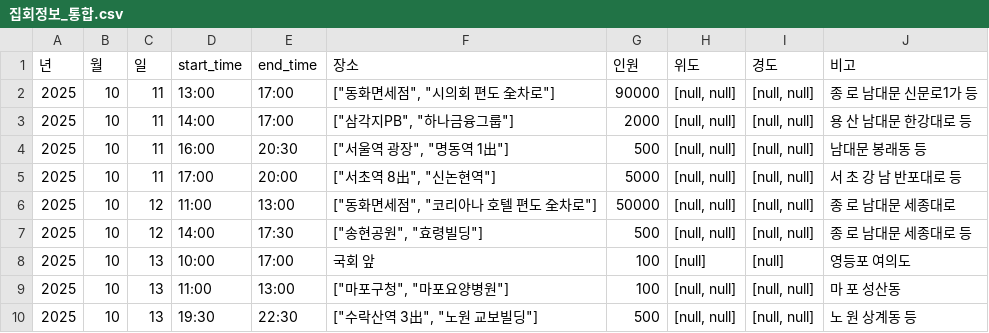
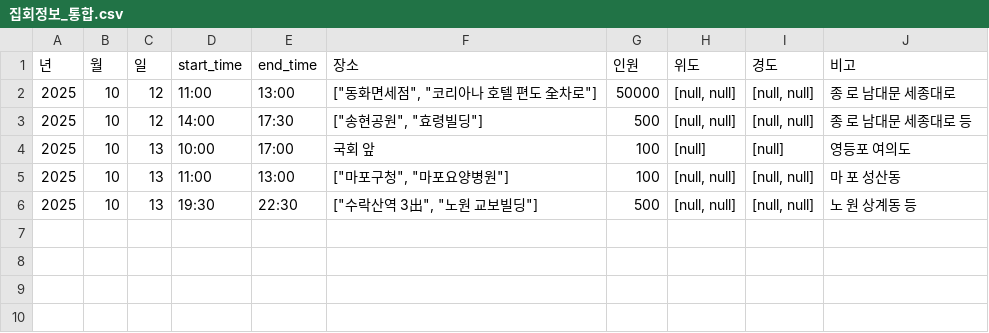
Before and after one commit to MinhaKim02/protest-crawling-database, a CSV file: data/집회정보_통합.csv, drawn as a sheet; the diff names each change by its address in the sheet, - before the commit and + after, or states it on an @@ line.

```diff
--- a/data/집회정보_통합.csv
+++ b/data/집회정보_통합.csv
-row 2: 2025 | 10 | 11 | 13:00 | 17:00 | ["동화면세점", "시의회 편도 全차로"] | 90000 | [null, null] | [null, null] | 종 로 남대문 신문로1가 등
-row 3: 2025 | 10 | 11 | 14:00 | 17:00 | ["삼각지PB", "하나금융그룹"] | 2000 | [null, null] | [null, null] | 용 산 남대문 한강대로 등
-row 4: 2025 | 10 | 11 | 16:00 | 20:30 | ["서울역 광장", "명동역 1出"] | 500 | [null, null] | [null, null] | 남대문 봉래동 등
-row 5: 2025 | 10 | 11 | 17:00 | 20:00 | ["서초역 8出", "신논현역"] | 5000 | [null, null] | [null, null] | 서 초 강 남 반포대로 등
```
Also changed, not shown: data/집회정보_통합_종로.csv.
